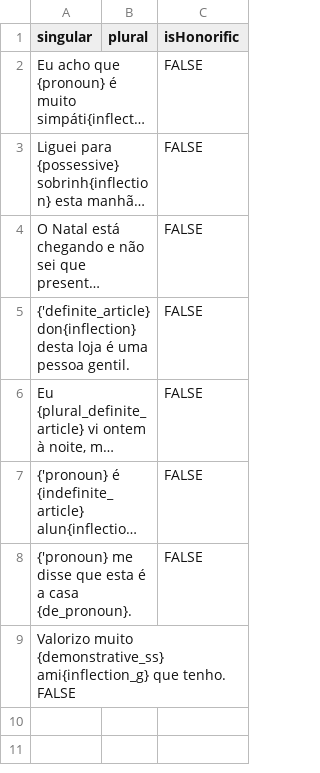
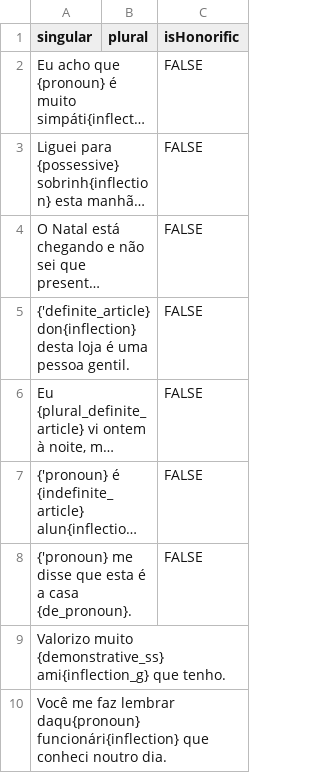
Before and after one commit to tutking24/pronounspage, a TSV file: locale/pt/pronouns/examples.tsv, drawn as a sheet; long unchanged cells end in …; the diff names each change by its address in the sheet, - before the commit and + after, or states it on an @@ line.

Commit message:
Update locale/pt/pronouns/examples.tsv

```diff
--- a/locale/pt/pronouns/examples.tsv
+++ b/locale/pt/pronouns/examples.tsv
-A9 (singular): …que tenho. FALSE
+A9 (singular): …que tenho.
+row 10: Você me faz lembrar daqu{pronoun} funcionári{inflection} que conheci noutro dia.
```
